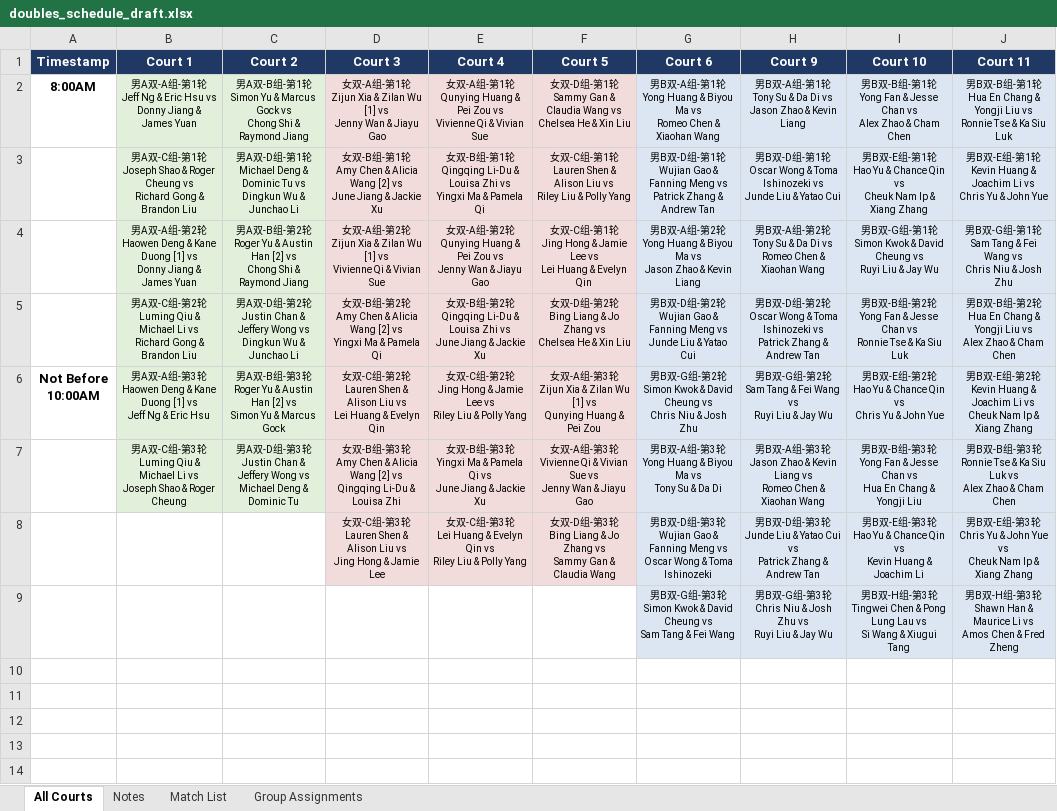
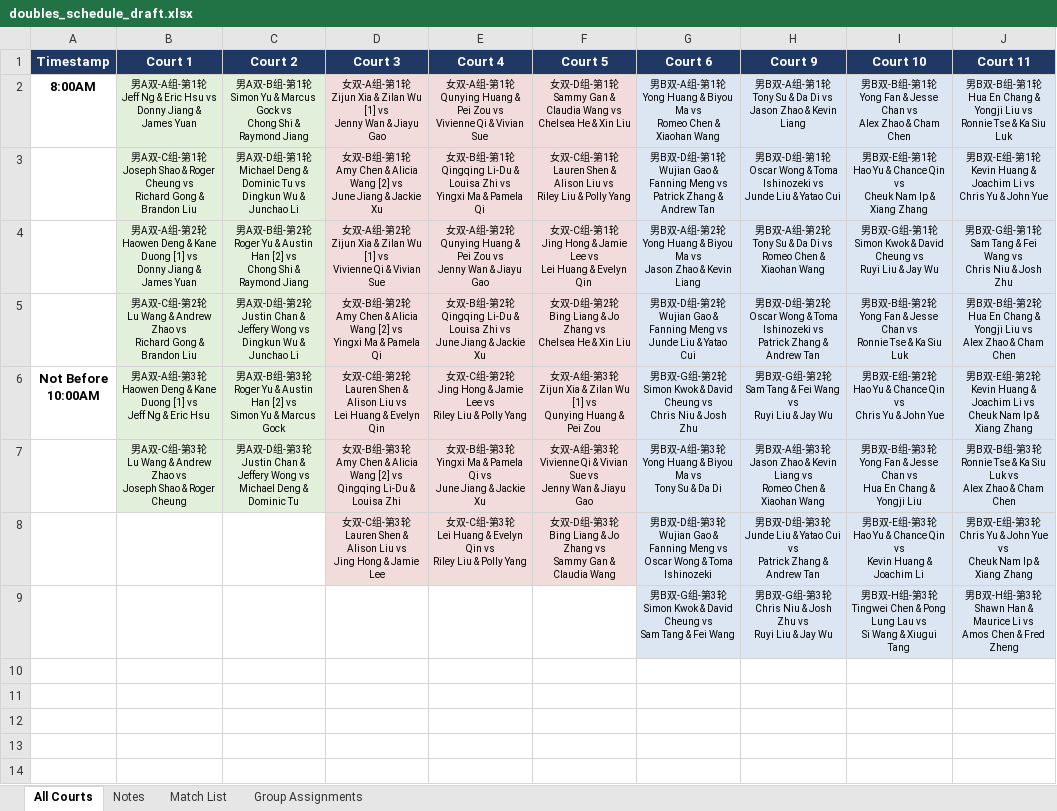
Before and after one commit to tennis4acta/tennis4acta.github.io, an Excel workbook: make_draw/2026/111122/doubles_schedule_draft.xlsx, sheet All Courts, drawn as a sheet; only a part is shown; values as stored, in another font and other column widths than the file's, no borders; ↵ is a line break in a cell; the diff names each change by its address in the sheet, - before the commit and + after, or states it on an @@ line.

Commit message:
update a doubles

```diff
--- a/make_draw/2026/111122/doubles_schedule_draft.xlsx (sheet All Courts)
+++ b/make_draw/2026/111122/doubles_schedule_draft.xlsx (sheet All Courts)
-B5 (Court 1): …轮 ↵ Luming Qiu & Michael Li vs ↵ Richard…
+B5 (Court 1): …轮 ↵ Lu Wang & Andrew Zhao vs ↵ Richard…
-B7 (Court 1): …轮 ↵ Luming Qiu & Michael Li vs ↵ Joseph…
+B7 (Court 1): …轮 ↵ Lu Wang & Andrew Zhao vs ↵ Joseph…
```
Also changed, not shown: sheet Match List, 6 other files.
